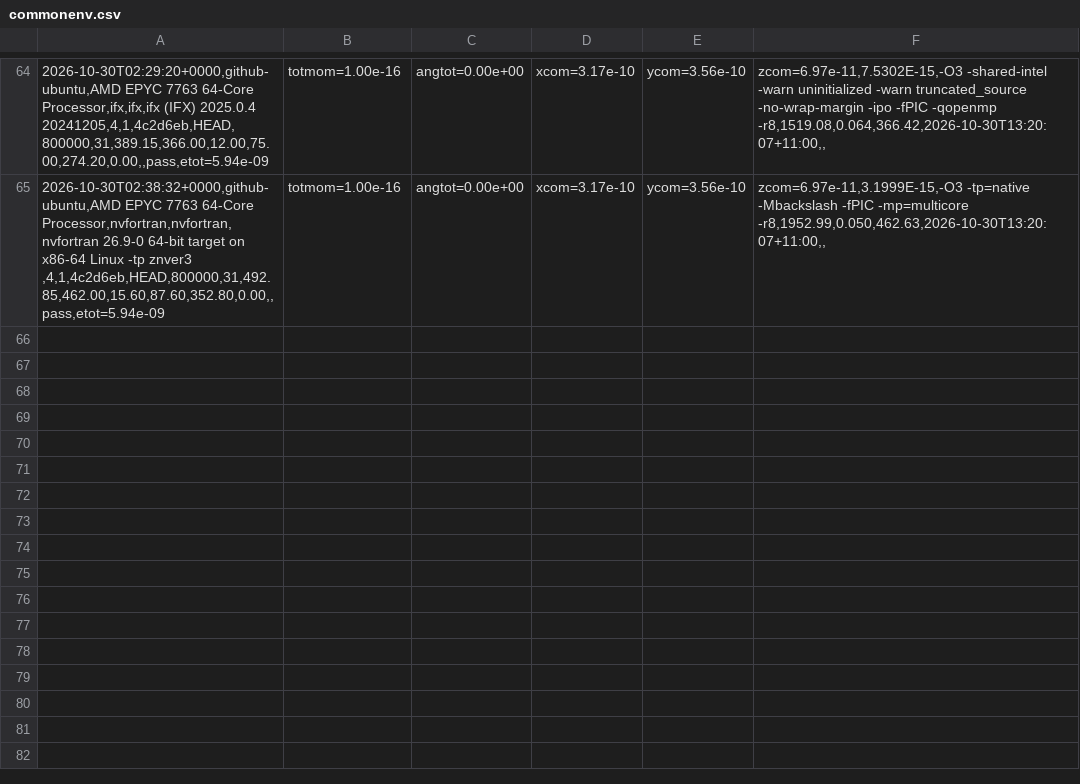
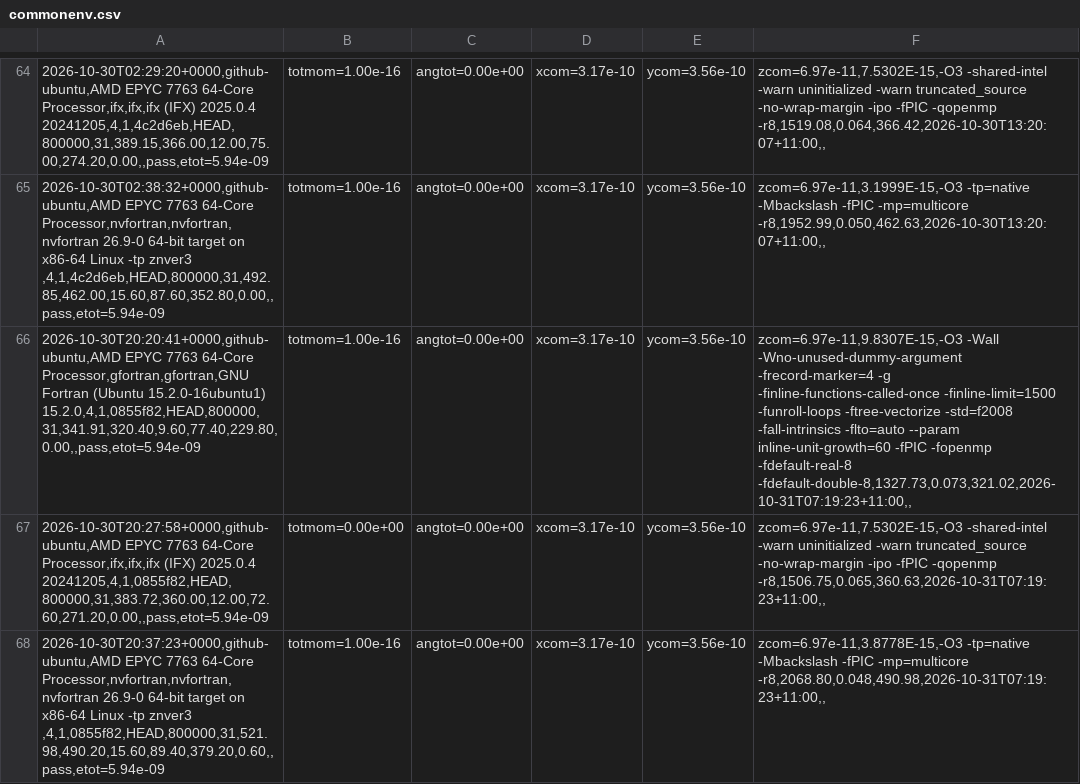
Before and after one commit to phantomSPH/phantom-benchmarks, a CSV file: results/github-ubuntu/commonenv.csv, drawn as a sheet; only a part is shown, gaps mark what is left out; the diff names each change by its address in the sheet, - before the commit and + after, or states it on an @@ line.

```diff
--- a/results/github-ubuntu/commonenv.csv
+++ b/results/github-ubuntu/commonenv.csv
+row 66: 2026-10-30T20:20:41+0000,github-ubuntu,AMD EPYC 7763 64-Core Processor,gfortran,gfortran,GNU Fortran (Ubuntu 15.2.0-16ubuntu1) 15.2.0,4,1,0855f82,HEAD,800000,31,341.91,320.40,9.60,77.40,229.80,0.00,,pass,etot=5.94e-09 | totmom=1.00e-16 | angtot=0.00e+00 | xcom=3.17e-10 | ycom=3.56e-10 | zcom=6.97e-11,9.8307E-15,-O3 -Wall -Wno-unused-dummy-argument -frecord-marker=4 -g -finline-functions-called-once -finline-limit=1500 -funroll-loops -ftree-vectorize -std=f2008 -fall-intrinsics -flto=auto --param inline-unit-growth=60 -fPIC -fopenmp -fdefault-real-8 -fdefault-double-8,1327.73,0.073,321.02,2026-10-31T07:19:23+11:00,,
+row 67: 2026-10-30T20:27:58+0000,github-ubuntu,AMD EPYC 7763 64-Core Processor,ifx,ifx,ifx (IFX) 2025.0.4 20241205,4,1,0855f82,HEAD,800000,31,383.72,360.00,12.00,72.60,271.20,0.00,,pass,etot=5.94e-09 | totmom=0.00e+00 | angtot=0.00e+00 | xcom=3.17e-10 | ycom=3.56e-10 | zcom=6.97e-11,7.5302E-15,-O3 -shared-intel -warn uninitialized -warn truncated_source -no-wrap-margin -ipo -fPIC -qopenmp -r8,1506.75,0.065,360.63,2026-10-31T07:19:23+11:00,,
+row 68: 2026-10-30T20:37:23+0000,github-ubuntu,AMD EPYC 7763 64-Core Processor,nvfortran,nvfortran,nvfortran 26.9-0 64-bit target on x86-64 Linux -tp znver3 ,4,1,0855f82,HEAD,800000,31,521.98,490.20,15.60,89.40,379.20,0.60,,pass,etot=5.94e-09 | totmom=1.00e-16 | angtot=0.00e+00 | xcom=3.17e-10 | ycom=3.56e-10 | zcom=6.97e-11,3.8778E-15,-O3 -tp=native -Mbackslash -fPIC -mp=multicore -r8,2068.80,0.048,490.98,2026-10-31T07:19:23+11:00,,
```
Also changed, not shown: results/github-ubuntu/discbinary.csv, results/github-ubuntu/hh48.csv, 2 other files.
